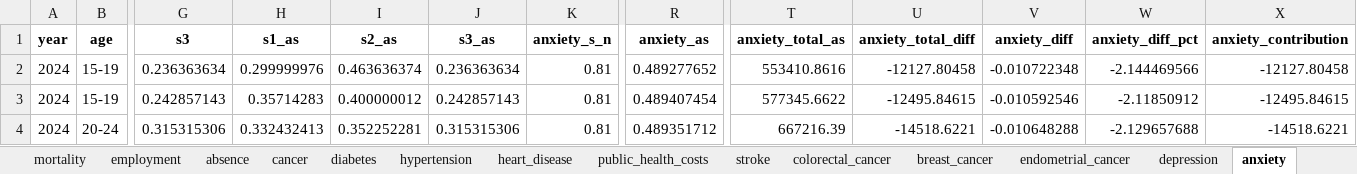
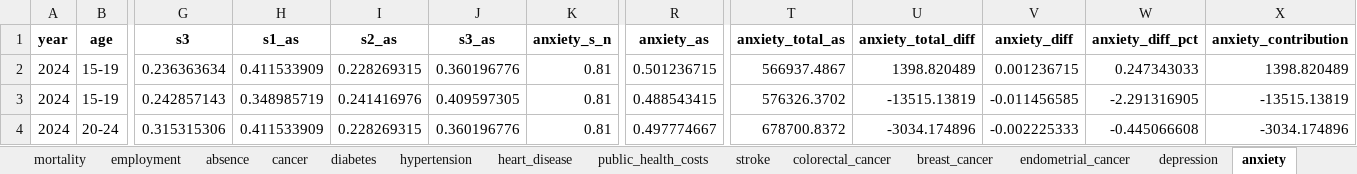
Before and after one commit to MateuszKrzakalaIBS/simulation2, an Excel workbook: DetailedOutput.xlsx, sheet anxiety, drawn as a sheet; only a part is shown, gaps mark what is left out; values as stored, in another font and other column widths than the file's, no borders; the diff covers the shown part only; the diff names each change by its address in the sheet, - before the commit and + after, or states it on an @@ line.

```diff
--- a/DetailedOutput.xlsx (sheet anxiety)
+++ b/DetailedOutput.xlsx (sheet anxiety)
-H2 (s1_as): 0.299999976
+H2 (s1_as): 0.411533909
-I2 (s2_as): 0.463636374
+I2 (s2_as): 0.228269315
-J2 (s3_as): 0.236363634
+J2 (s3_as): 0.360196776
-R2 (anxiety_as): 0.489277652
+R2 (anxiety_as): 0.501236715
-T2 (anxiety_total_as): 553410.8616
+T2 (anxiety_total_as): 566937.4867
-U2 (anxiety_total_diff): -12127.80458
+U2 (anxiety_total_diff): 1398.820489
-V2 (anxiety_diff): -0.010722348
+V2 (anxiety_diff): 0.001236715
-W2 (anxiety_diff_pct): -2.144469566
+W2 (anxiety_diff_pct): 0.247343033
-X2 (anxiety_contribution): -12127.80458
+X2 (anxiety_contribution): 1398.820489
-H3 (s1_as): 0.35714283
+H3 (s1_as): 0.348985719
-I3 (s2_as): 0.400000012
+I3 (s2_as): 0.241416976
-J3 (s3_as): 0.242857143
+J3 (s3_as): 0.409597305
-R3 (anxiety_as): 0.489407454
+R3 (anxiety_as): 0.488543415
-T3 (anxiety_total_as): 577345.6622
+T3 (anxiety_total_as): 576326.3702
-U3 (anxiety_total_diff): -12495.84615
+U3 (anxiety_total_diff): -13515.13819
-V3 (anxiety_diff): -0.010592546
+V3 (anxiety_diff): -0.011456585
-W3 (anxiety_diff_pct): -2.11850912
+W3 (anxiety_diff_pct): -2.291316905
-X3 (anxiety_contribution): -12495.84615
+X3 (anxiety_contribution): -13515.13819
-H4 (s1_as): 0.332432413
+H4 (s1_as): 0.411533909
-I4 (s2_as): 0.352252281
+I4 (s2_as): 0.228269315
-J4 (s3_as): 0.315315306
+J4 (s3_as): 0.360196776
-R4 (anxiety_as): 0.489351712
+R4 (anxiety_as): 0.497774667
-T4 (anxiety_total_as): 667216.39
+T4 (anxiety_total_as): 678700.8372
-U4 (anxiety_total_diff): -14518.6221
+U4 (anxiety_total_diff): -3034.174896
-V4 (anxiety_diff): -0.010648288
+V4 (anxiety_diff): -0.002225333
-W4 (anxiety_diff_pct): -2.129657688
+W4 (anxiety_diff_pct): -0.445066608
-X4 (anxiety_contribution): -14518.6221
+X4 (anxiety_contribution): -3034.174896
```
Also changed, not shown: 225 edited cells elsewhere in this sheet, sheet cancer, sheet absence, sheet depression, sheet stroke, sheet colorectal_cancer, sheet public_health_costs, 10 more sheets, Output.xlsx, 1 other file.
